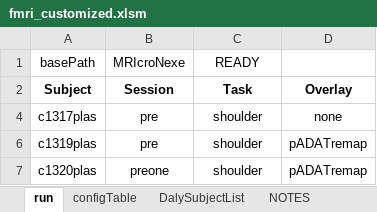
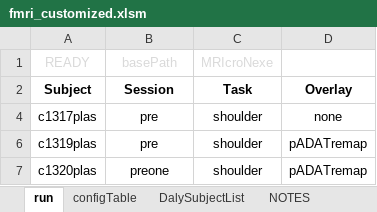
Before and after one commit to baluneboy/biomedken, an Excel workbook: csharp_sandbox/ExcelWorkbook_fMRI/fmri_customized.xlsm, sheet run, drawn as a sheet; values as stored, in another font and other column widths than the file's, no borders; conditional formats not drawn; removed rows and columns are numbered as before the commit, all else as after; the diff names each change by its address in the sheet, - before the commit and + after, or states it on an @@ line.

```diff
--- a/csharp_sandbox/ExcelWorkbook_fMRI/fmri_customized.xlsm (sheet run)
+++ b/csharp_sandbox/ExcelWorkbook_fMRI/fmri_customized.xlsm (sheet run)
-row 1: basePath | MRIcroNexe | READY
+row 1: READY | basePath | MRIcroNexe
```
Also changed, not shown: sheet configTable, 10 other files.
